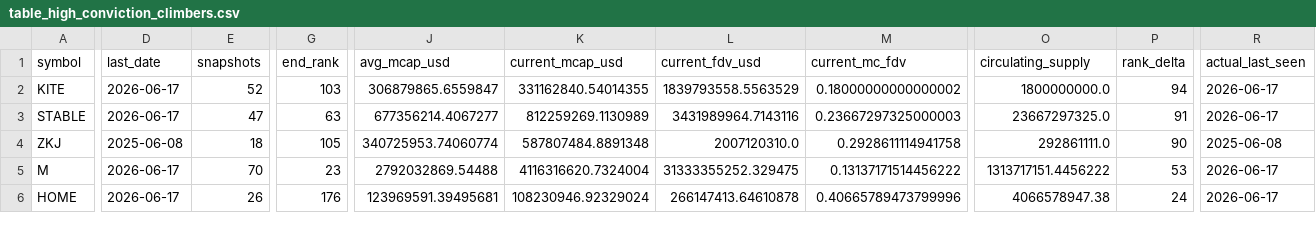
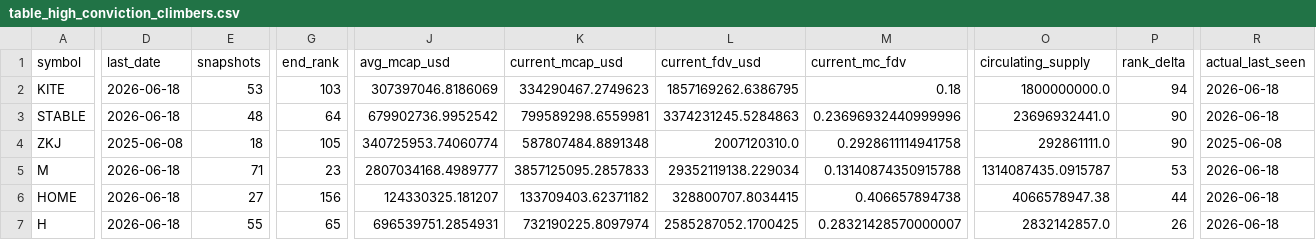
Before and after one commit to udipta-dev/rank-radar, a CSV file: data/out/table_high_conviction_climbers.csv, drawn as a sheet; only a part is shown, gaps mark what is left out; rows hold the shown columns only; the diff covers the shown part only; the diff names each change by its address in the sheet, - before the commit and + after, or states it on an @@ line.

```diff
--- a/data/out/table_high_conviction_climbers.csv
+++ b/data/out/table_high_conviction_climbers.csv
-D2:D3 (last_date): 2026-06-17
+D2:D3 (last_date): 2026-06-18
-E2 (snapshots): 52
+E2 (snapshots): 53
-J2 (avg_mcap_usd): 306879865.6559847
+J2 (avg_mcap_usd): 307397046.8186069
-K2 (current_mcap_usd): 331162840.54014355
+K2 (current_mcap_usd): 334290467.2749623
-L2 (current_fdv_usd): 1839793558.5563529
+L2 (current_fdv_usd): 1857169262.6386795
-M2 (current_mc_fdv): 0.18000000000000002
+M2 (current_mc_fdv): 0.18
-R2:R3 (actual_last_seen): 2026-06-17
+R2:R3 (actual_last_seen): 2026-06-18
-E3 (snapshots): 47
+E3 (snapshots): 48
-G3 (end_rank): 63
+G3 (end_rank): 64
-J3 (avg_mcap_usd): 677356214.4067277
+J3 (avg_mcap_usd): 679902736.9952542
-K3 (current_mcap_usd): 812259269.1130989
+K3 (current_mcap_usd): 799589298.6559981
-L3 (current_fdv_usd): 3431989964.7143116
+L3 (current_fdv_usd): 3374231245.5284863
-M3 (current_mc_fdv): 0.23667297325000003
+M3 (current_mc_fdv): 0.23696932440999996
-O3 (circulating_supply): 23667297325.0
+O3 (circulating_supply): 23696932441.0
-P3 (rank_delta): 91
+P3 (rank_delta): 90
-D5:D6 (last_date): 2026-06-17
+D5:D6 (last_date): 2026-06-18
-E5 (snapshots): 70
+E5 (snapshots): 71
-J5 (avg_mcap_usd): 2792032869.54488
+J5 (avg_mcap_usd): 2807034168.4989777
-K5 (current_mcap_usd): 4116316620.7324004
+K5 (current_mcap_usd): 3857125095.2857833
-L5 (current_fdv_usd): 31333355252.329475
+L5 (current_fdv_usd): 29352119138.229034
-M5 (current_mc_fdv): 0.13137171514456222
+M5 (current_mc_fdv): 0.13140874350915788
-O5 (circulating_supply): 1313717151.4456222
+O5 (circulating_supply): 1314087435.0915787
-R5:R6 (actual_last_seen): 2026-06-17
+R5:R6 (actual_last_seen): 2026-06-18
-E6 (snapshots): 26
+E6 (snapshots): 27
-G6 (end_rank): 176
+G6 (end_rank): 156
-J6 (avg_mcap_usd): 123969591.39495681
+J6 (avg_mcap_usd): 124330325.181207
-K6 (current_mcap_usd): 108230946.92329024
+K6 (current_mcap_usd): 133709403.62371182
-L6 (current_fdv_usd): 266147413.64610878
+L6 (current_fdv_usd): 328800707.8034415
-M6 (current_mc_fdv): 0.40665789473799996
+M6 (current_mc_fdv): 0.406657894738
-P6 (rank_delta): 24
+P6 (rank_delta): 44
+row 7: H | 2026-06-18 | 55 | 65 | 696539751.2854931 | 732190225.8097974 | 2585287052.1700425 | 0.28321428570000007 | 2832142857.0 | 26 | 2026-06-18
```
Also changed, not shown: 1 added row, 2 removed rows and 18 edited cells elsewhere in this file, data/out/table_climbers_overall.csv, data/out/table_low_float_decliners.csv, 15 other files.
